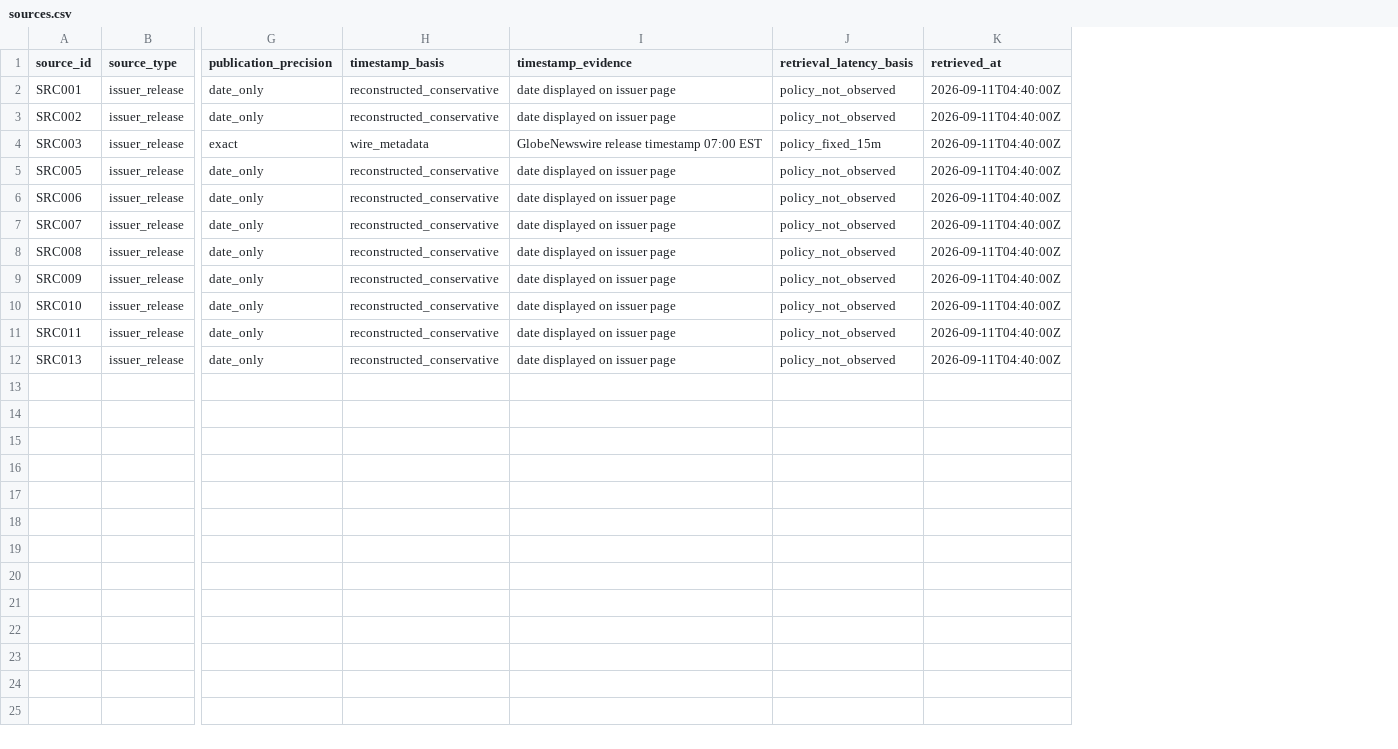
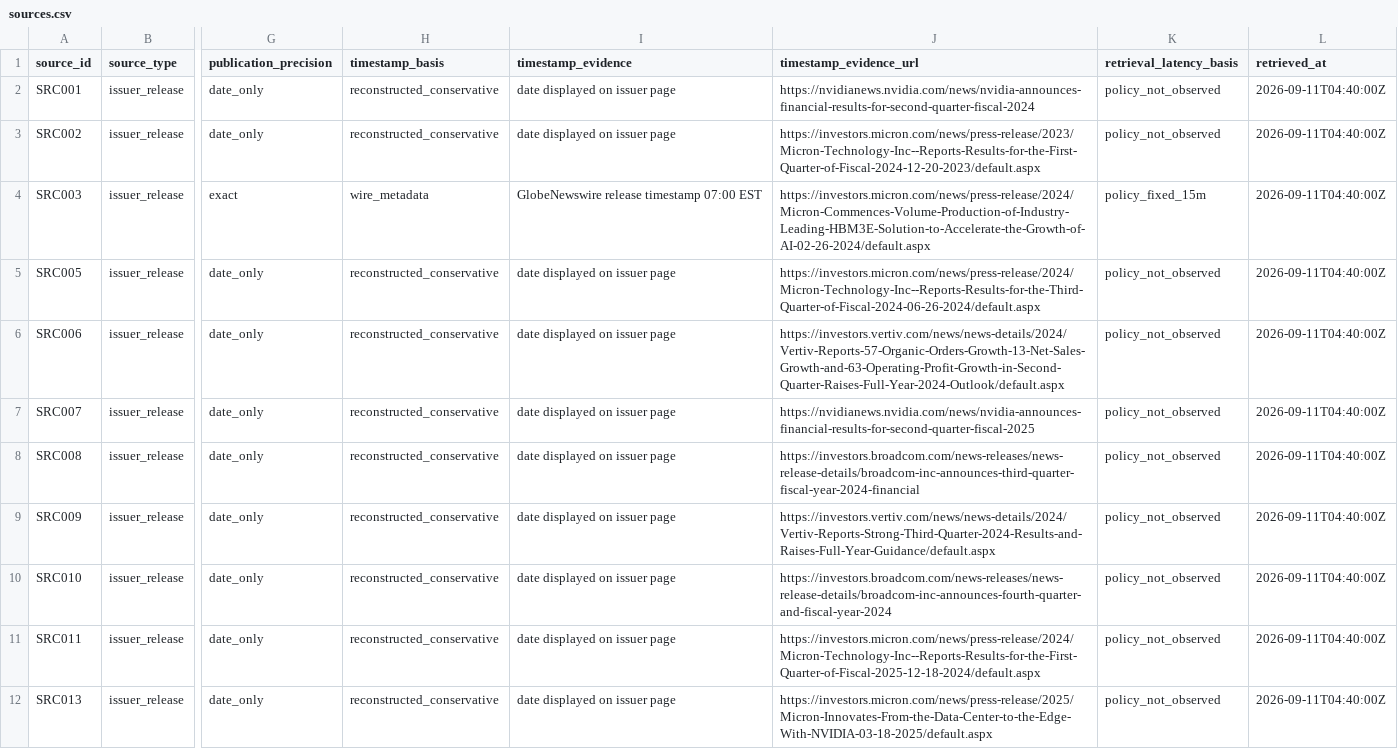
Before and after one commit to Lunartulip/AlphaMap-Open-Benchmark, a CSV file: data/sample/v1/sources.csv, drawn as a sheet; only a part is shown, gaps mark what is left out; the diff names each change by its address in the sheet, - before the commit and + after, or states it on an @@ line.

Commit message:
Enforce relationship knowledge time and executable data package

```diff
--- a/data/sample/v1/sources.csv
+++ b/data/sample/v1/sources.csv
+column J (timestamp_evidence_url), rows 2-12: https://nvidianews.nvidia.com/news/nvidia-announces-financial-results-for-second-quarter-fiscal-2024 | https://investors.micron.com/news/press-release/2023/Micron-Technology-Inc--Reports-Results-for-the-First-Quarter-of-Fiscal-2024-12-20-2023/default.aspx | https://investors.micron.com/news/press-release/2024/Micron-Commences-Volume-Production-of-Industry-Leading-HBM3E-Solution-to-Accelerate-the-Growth-of-AI-02-26-2024/default.aspx | https://investors.micron.com/news/press-release/2024/Micron-Technology-Inc--Reports-Results-for-the-Third-Quarter-of-Fiscal-2024-06-26-2024/default.aspx | https://investors.vertiv.com/news/news-details/2024/Vertiv-Reports-57-Organic-Orders-Growth-13-Net-Sales-Growth-and-63-Operating-Profit-Growth-in-Second-Quarter-Raises-Full-Year-2024-Outlook/default.aspx | https://nvidianews.nvidia.com/news/nvidia-announces-financial-results-for-second-quarter-fiscal-2025 | https://investors.broadcom.com/news-releases/news-release-details/broadcom-inc-announces-third-quarter-fiscal-year-2024-financial | https://investors.vertiv.com/news/news-details/2024/Vertiv-Reports-Strong-Third-Quarter-2024-Results-and-Raises-Full-Year-Guidance/default.aspx | https://investors.broadcom.com/news-releases/news-release-details/broadcom-inc-announces-fourth-quarter-and-fiscal-year-2024 | https://investors.micron.com/news/press-release/2024/Micron-Technology-Inc--Reports-Results-for-the-First-Quarter-of-Fiscal-2025-12-18-2024/default.aspx | https://investors.micron.com/news/press-release/2025/Micron-Innovates-From-the-Data-Center-to-the-Edge-With-NVIDIA-03-18-2025/default.aspx
```
Also changed, not shown: data/sample/v1/relationships.csv, 14 other files.
